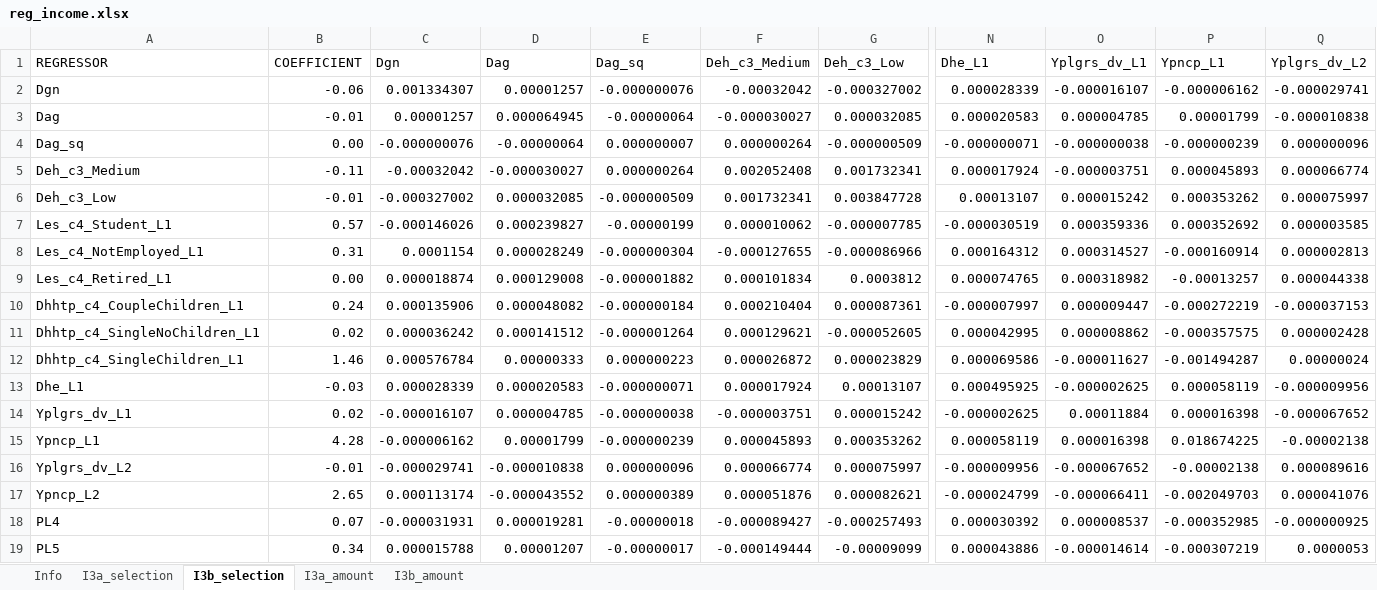
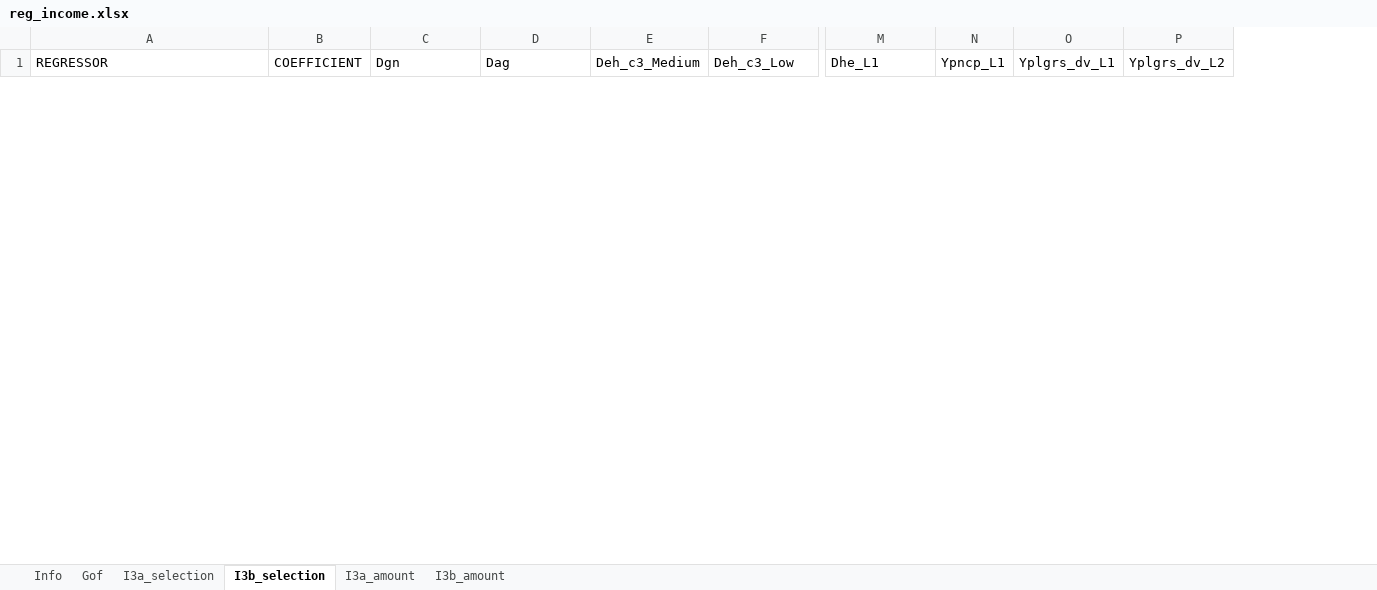
Before and after one commit to centreformicrosimulation/SimPathsEU, an Excel workbook: input/PL/reg_income.xlsx, sheet I3b_selection, drawn as a sheet; only a part is shown, gaps mark what is left out; values as stored, in another font and other column widths than the file's, no borders; removed rows and columns are numbered as before the commit, all else as after; rows hold the shown columns only; the diff covers the shown part only; the diff names each change by its address in the sheet, - before the commit and + after, or states it on an @@ line.

```diff
--- a/input/PL/reg_income.xlsx (sheet I3b_selection)
+++ b/input/PL/reg_income.xlsx (sheet I3b_selection)
+sheet tab: Gof
-column E (Dag_sq), empty
+column N (Ypncp_L1), empty
-column P (Ypncp_L1), empty
-row 2: Dgn | -0.06 | 0.001334307 | 0.00001257 | -0.000000076 | -0.00032042 | -0.000327002 | 0.000028339 | -0.000016107 | -0.000006162 | -0.000029741
-row 3: Dag | -0.01 | 0.00001257 | 0.000064945 | -0.00000064 | -0.000030027 | 0.000032085 | 0.000020583 | 0.000004785 | 0.00001799 | -0.000010838
-row 4: Dag_sq | 0.00 | -0.000000076 | -0.00000064 | 0.000000007 | 0.000000264 | -0.000000509 | -0.000000071 | -0.000000038 | -0.000000239 | 0.000000096
-row 5: Deh_c3_Medium | -0.11 | -0.00032042 | -0.000030027 | 0.000000264 | 0.002052408 | 0.001732341 | 0.000017924 | -0.000003751 | 0.000045893 | 0.000066774
-row 6: Deh_c3_Low | -0.01 | -0.000327002 | 0.000032085 | -0.000000509 | 0.001732341 | 0.003847728 | 0.00013107 | 0.000015242 | 0.000353262 | 0.000075997
-row 7: Les_c4_Student_L1 | 0.57 | -0.000146026 | 0.000239827 | -0.00000199 | 0.000010062 | -0.000007785 | -0.000030519 | 0.000359336 | 0.000352692 | 0.000003585
-row 8: Les_c4_NotEmployed_L1 | 0.31 | 0.0001154 | 0.000028249 | -0.000000304 | -0.000127655 | -0.000086966 | 0.000164312 | 0.000314527 | -0.000160914 | 0.000002813
-row 9: Les_c4_Retired_L1 | 0.00 | 0.000018874 | 0.000129008 | -0.000001882 | 0.000101834 | 0.0003812 | 0.000074765 | 0.000318982 | -0.00013257 | 0.000044338
-row 10: Dhhtp_c4_CoupleChildren_L1 | 0.24 | 0.000135906 | 0.000048082 | -0.000000184 | 0.000210404 | 0.000087361 | -0.000007997 | 0.000009447 | -0.000272219 | -0.000037153
-row 11: Dhhtp_c4_SingleNoChildren_L1 | 0.02 | 0.000036242 | 0.000141512 | -0.000001264 | 0.000129621 | -0.000052605 | 0.000042995 | 0.000008862 | -0.000357575 | 0.000002428
-row 12: Dhhtp_c4_SingleChildren_L1 | 1.46 | 0.000576784 | 0.00000333 | 0.000000223 | 0.000026872 | 0.000023829 | 0.000069586 | -0.000011627 | -0.001494287 | 0.00000024
-row 13: Dhe_L1 | -0.03 | 0.000028339 | 0.000020583 | -0.000000071 | 0.000017924 | 0.00013107 | 0.000495925 | -0.000002625 | 0.000058119 | -0.000009956
-row 14: Yplgrs_dv_L1 | 0.02 | -0.000016107 | 0.000004785 | -0.000000038 | -0.000003751 | 0.000015242 | -0.000002625 | 0.00011884 | 0.000016398 | -0.000067652
-row 15: Ypncp_L1 | 4.28 | -0.000006162 | 0.00001799 | -0.000000239 | 0.000045893 | 0.000353262 | 0.000058119 | 0.000016398 | 0.018674225 | -0.00002138
-row 16: Yplgrs_dv_L2 | -0.01 | -0.000029741 | -0.000010838 | 0.000000096 | 0.000066774 | 0.000075997 | -0.000009956 | -0.000067652 | -0.00002138 | 0.000089616
-row 17: Ypncp_L2 | 2.65 | 0.000113174 | -0.000043552 | 0.000000389 | 0.000051876 | 0.000082621 | -0.000024799 | -0.000066411 | -0.002049703 | 0.000041076
-row 18: PL4 | 0.07 | -0.000031931 | 0.000019281 | -0.00000018 | -0.000089427 | -0.000257493 | 0.000030392 | 0.000008537 | -0.000352985 | -0.000000925
-row 19: PL5 | 0.34 | 0.000015788 | 0.00001207 | -0.00000017 | -0.000149444 | -0.00009099 | 0.000043886 | -0.000014614 | -0.000307219 | 0.0000053
```
Also changed, not shown: 23 added rows and 6 removed rows elsewhere in this sheet, sheet I3b_amount, sheet I3a_amount, sheet I3a_selection, sheet Info, input/PL/columns_number_parameters.xlsx, 1 other file.
